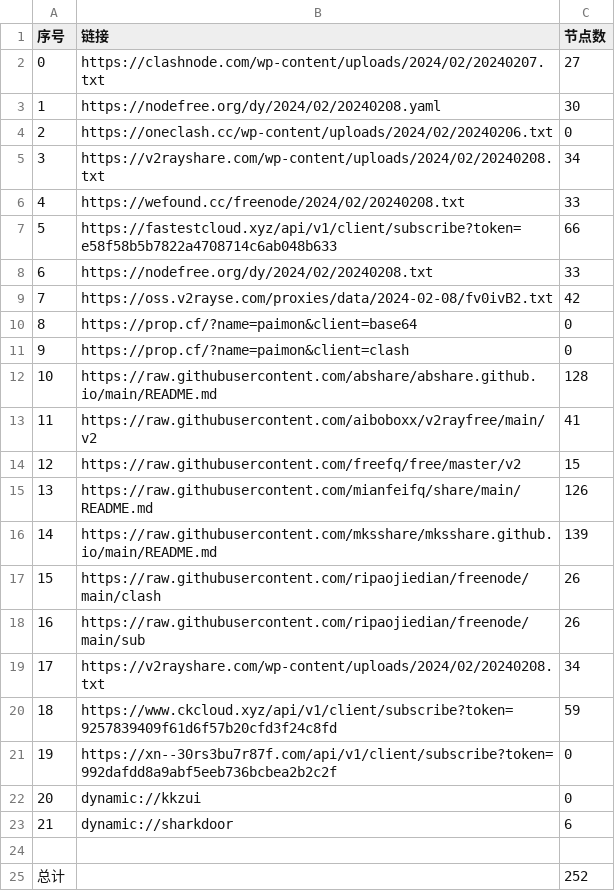
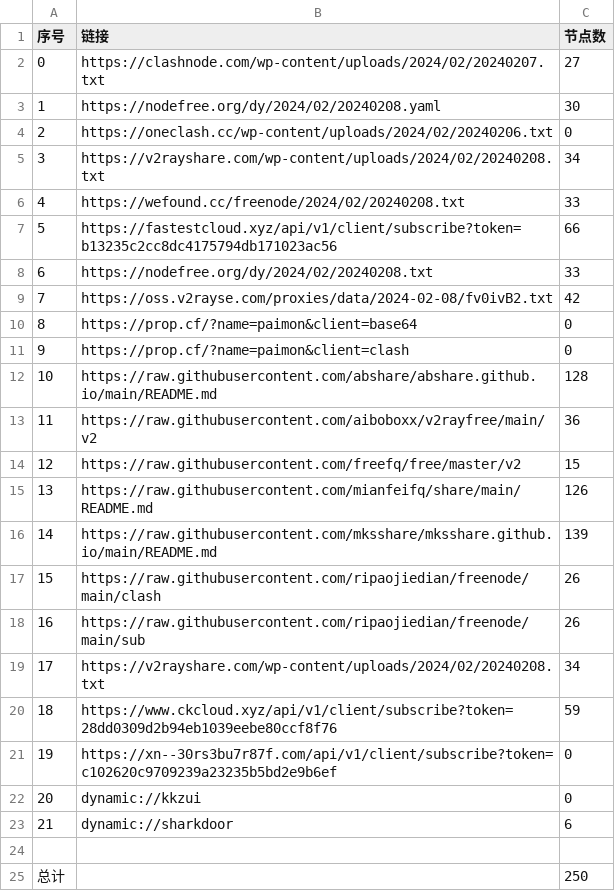
Before and after one commit to PrimarySchoolChief/NoMoreWalls, a CSV file: list_result.csv, drawn as a sheet.

```diff
--- a/list_result.csv
+++ b/list_result.csv
@@ -6,3 +6,3 @@
 4,https://wefound.cc/freenode/2024/02/20240208.txt,33
-5,https://fastestcloud.xyz/api/v1/client/subscribe?token=e58f58b5b7822a4708714c6ab048b633,66
+5,https://fastestcloud.xyz/api/v1/client/subscribe?token=b13235c2cc8dc4175794db171023ac56,66
 6,https://nodefree.org/dy/2024/02/20240208.txt,33
@@ -12,3 +12,3 @@
 10,https://raw.githubusercontent.com/abshare/abshare.github.io/main/README.md,128
-11,https://raw.githubusercontent.com/aiboboxx/v2rayfree/main/v2,41
+11,https://raw.githubusercontent.com/aiboboxx/v2rayfree/main/v2,36
 12,https://raw.githubusercontent.com/freefq/free/master/v2,15
@@ -19,4 +19,4 @@
 17,https://v2rayshare.com/wp-content/uploads/2024/02/20240208.txt,34
-18,https://www.ckcloud.xyz/api/v1/client/subscribe?token=9257839409f61d6f57b20cfd3f24c8fd,59
-19,https://xn--30rs3bu7r87f.com/api/v1/client/subscribe?token=992dafdd8a9abf5eeb736bcbea2b2c2f,0
+18,https://www.ckcloud.xyz/api/v1/client/subscribe?token=28dd0309d2b94eb1039eebe80ccf8f76,59
+19,https://xn--30rs3bu7r87f.com/api/v1/client/subscribe?token=c102620c9709239a23235b5bd2e9b6ef,0
 20,dynamic://kkzui,0
@@ -24,2 +24,2 @@
 
-总计,,252
+总计,,250
```
Also changed, not shown: 10 other files.
